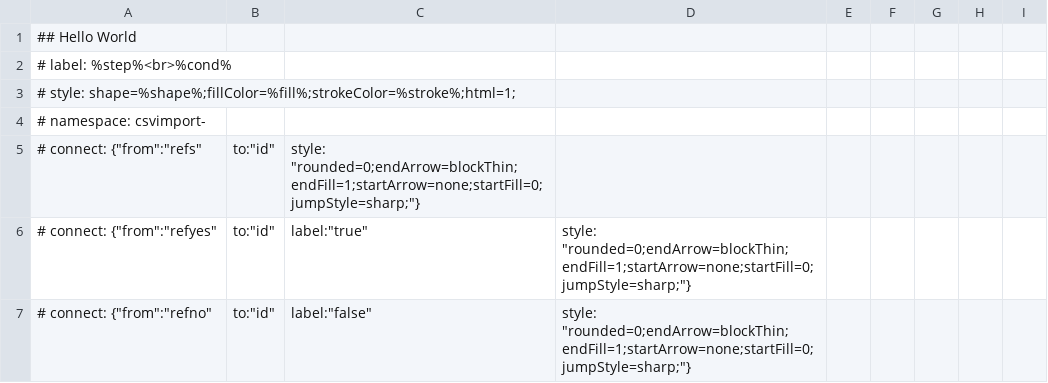
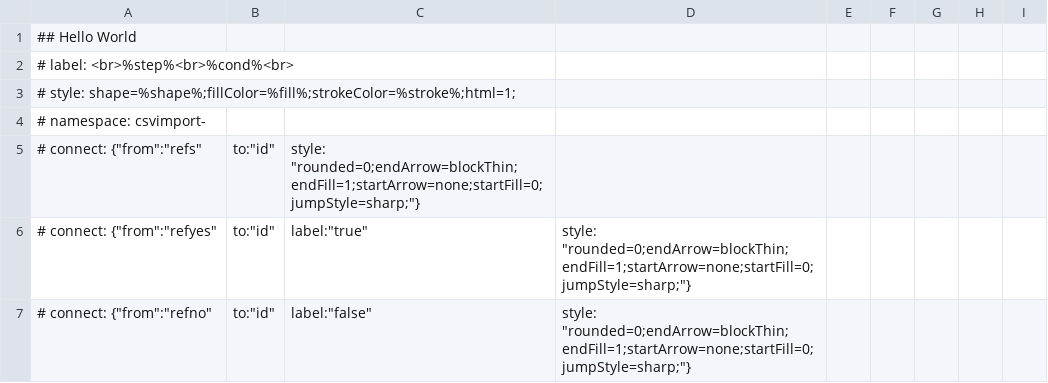
Before and after one commit to VolkanIsik86/drawcsv, a CSV file: test.csv, drawn as a sheet; only a part is shown.

```diff
--- a/test.csv
+++ b/test.csv
@@ -1,3 +1,3 @@
 ## Hello World
-# label: %step%<br>%cond%
+# label: <br>%step%<br>%cond%<br>
 # style: shape=%shape%;fillColor=%fill%;strokeColor=%stroke%;html=1;
```
Also changed, not shown: csvheader.csv, 1 other file.
